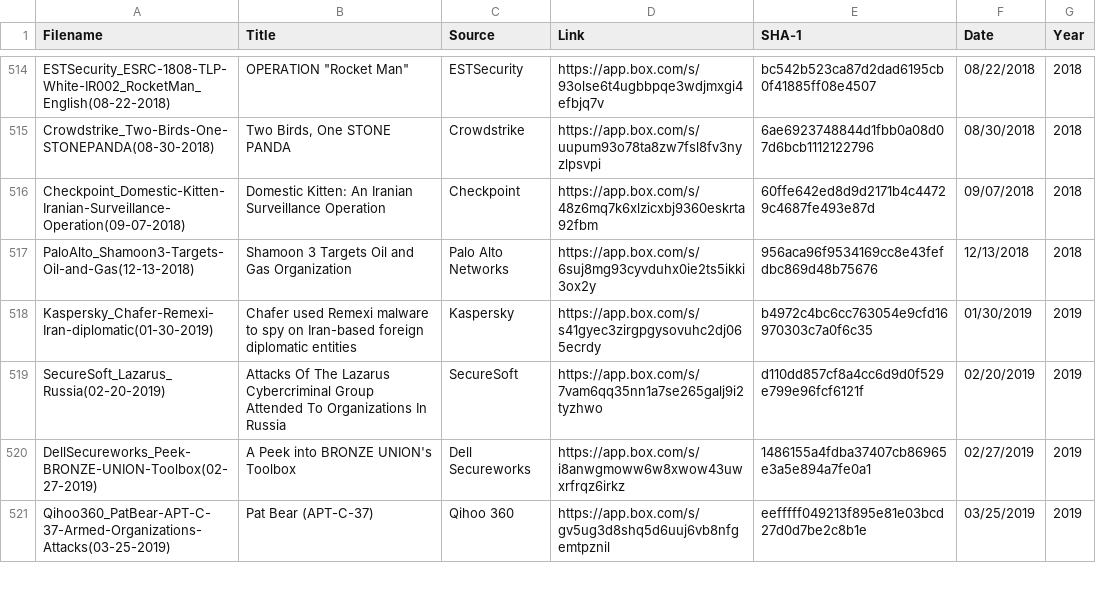
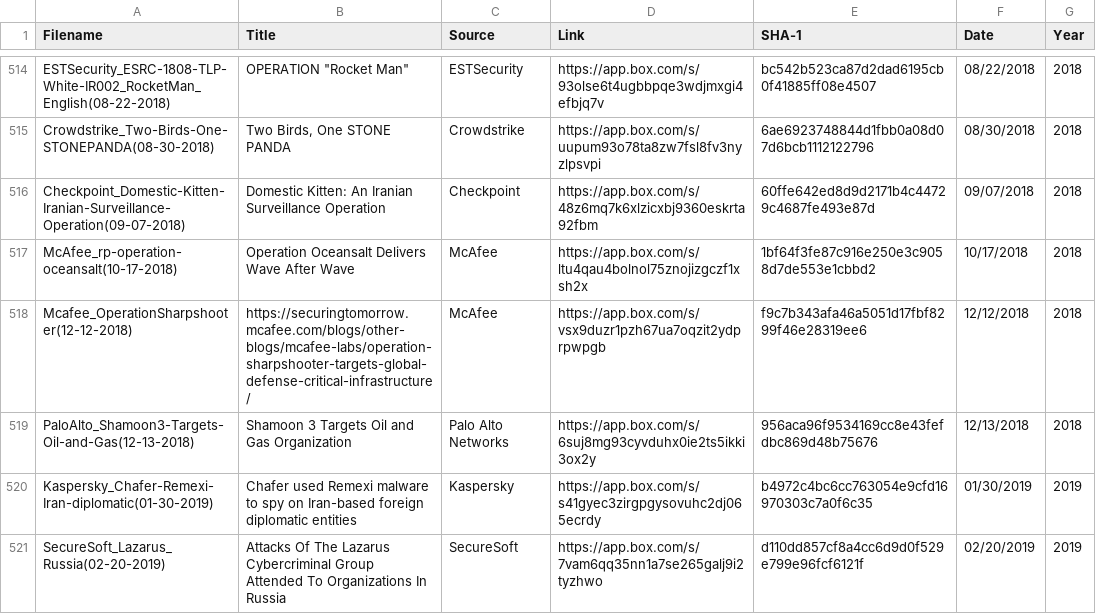
Before and after one commit to aptnotes/data, a CSV file: APTnotes.csv, drawn as a sheet; only a part is shown, gaps mark what is left out; the shorter side is filled out with more unchanged rows.

Commit message:
Add McAfee reports
Fix #262
Fix #259

```diff
--- a/APTnotes.csv
+++ b/APTnotes.csv
@@ -516,2 +516,4 @@ Crowdstrike_Two-Birds-One-STONEPANDA(08-30-2018),"Two Birds, One STONE PANDA",Cr
 Checkpoint_Domestic-Kitten-Iranian-Surveillance-Operation(09-07-2018),Domestic Kitten: An Iranian Surveillance Operation,Checkpoint,https://app.box.com/s/48z6mq7k6xlzicxbj9360eskrta92fbm,60ffe642ed8d9d2171b4c44729c4687fe493e87d,09/07/2018,2018
+McAfee_rp-operation-oceansalt(10-17-2018),Operation Oceansalt Delivers Wave After Wave,McAfee,https://app.box.com/s/ltu4qau4bolnol75znojizgczf1xsh2x,1bf64f3fe87c916e250e3c9058d7de553e1cbbd2,10/17/2018,2018
+Mcafee_OperationSharpshooter(12-12-2018),https://securingtomorrow.mcafee.com/blogs/other-blogs/mcafee-labs/operation-sharpshooter-targets-global-defense-critical-infrastructure/,McAfee,https://app.box.com/s/vsx9duzr1pzh67ua7oqzit2ydprpwpgb,f9c7b343afa46a5051d17fbf8299f46e28319ee6,12/12/2018,2018
 PaloAlto_Shamoon3-Targets-Oil-and-Gas(12-13-2018),Shamoon 3 Targets Oil and Gas Organization,Palo Alto Networks,https://app.box.com/s/6suj8mg93cyvduhx0ie2ts5ikki3ox2y,956aca96f9534169cc8e43fefdbc869d48b75676,12/13/2018,2018
```
Also changed, not shown: 1 other file.
